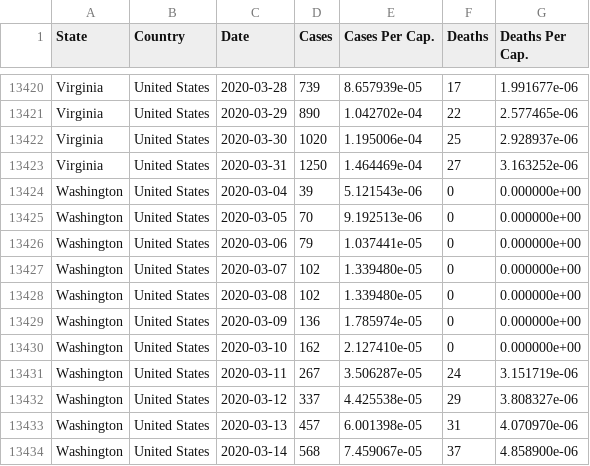
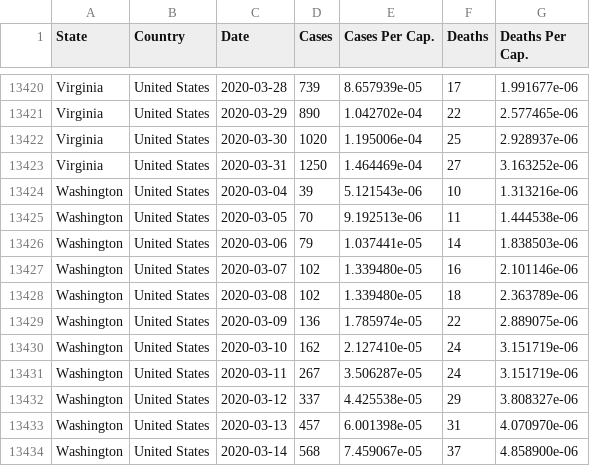
Before and after one commit to rben01/covid19, a CSV file: data/data_table.csv, drawn as a sheet; only a part is shown, gaps mark what is left out.

```diff
--- a/data/data_table.csv
+++ b/data/data_table.csv
@@ -13423,9 +13423,9 @@ Virginia,United States,2020-03-30,1020,1.195006e-04,25,2.928937e-06
 Virginia,United States,2020-03-31,1250,1.464469e-04,27,3.163252e-06
-Washington,United States,2020-03-04,39,5.121543e-06,0,0.000000e+00
-Washington,United States,2020-03-05,70,9.192513e-06,0,0.000000e+00
-Washington,United States,2020-03-06,79,1.037441e-05,0,0.000000e+00
-Washington,United States,2020-03-07,102,1.339480e-05,0,0.000000e+00
-Washington,United States,2020-03-08,102,1.339480e-05,0,0.000000e+00
-Washington,United States,2020-03-09,136,1.785974e-05,0,0.000000e+00
-Washington,United States,2020-03-10,162,2.127410e-05,0,0.000000e+00
+Washington,United States,2020-03-04,39,5.121543e-06,10,1.313216e-06
+Washington,United States,2020-03-05,70,9.192513e-06,11,1.444538e-06
+Washington,United States,2020-03-06,79,1.037441e-05,14,1.838503e-06
+Washington,United States,2020-03-07,102,1.339480e-05,16,2.101146e-06
+Washington,United States,2020-03-08,102,1.339480e-05,18,2.363789e-06
+Washington,United States,2020-03-09,136,1.785974e-05,22,2.889075e-06
+Washington,United States,2020-03-10,162,2.127410e-05,24,3.151719e-06
 Washington,United States,2020-03-11,267,3.506287e-05,24,3.151719e-06
```
Also changed, not shown: data/covid_countries_daily.csv, data/covid_states_daily.csv, 1 other file.
